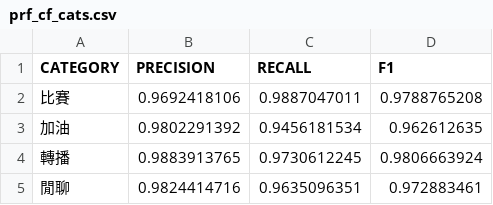
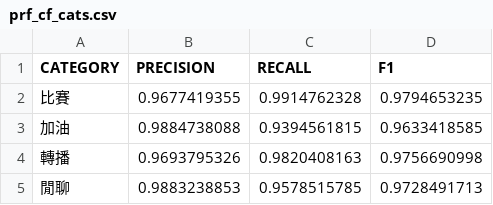
Before and after one commit to scfengv/NLP_DL-Topic-Modeling-for-TVL-livestream-comments, a CSV file: Overall_Layer/result/prf_cf_cats.csv, drawn as a sheet.

```diff
--- a/Overall_Layer/result/prf_cf_cats.csv
+++ b/Overall_Layer/result/prf_cf_cats.csv
@@ -1,5 +1,5 @@
 CATEGORY,PRECISION,RECALL,F1
-比賽,0.9692418106,0.9887047011,0.9788765208
-加油,0.9802291392,0.9456181534,0.962612635
-轉播,0.9883913765,0.9730612245,0.9806663924
-閒聊,0.9824414716,0.9635096351,0.972883461
+比賽,0.9677419355,0.9914762328,0.9794653235
+加油,0.9884738088,0.9394561815,0.9633418585
+轉播,0.9693795326,0.9820408163,0.9756690998
+閒聊,0.9883238853,0.9578515785,0.9728491713
```
Also changed, not shown: Overall_Layer/result/f1_cf_cats_emoji.csv, Overall_Layer/result/prf_cf_emoji.csv, 5 other files.
